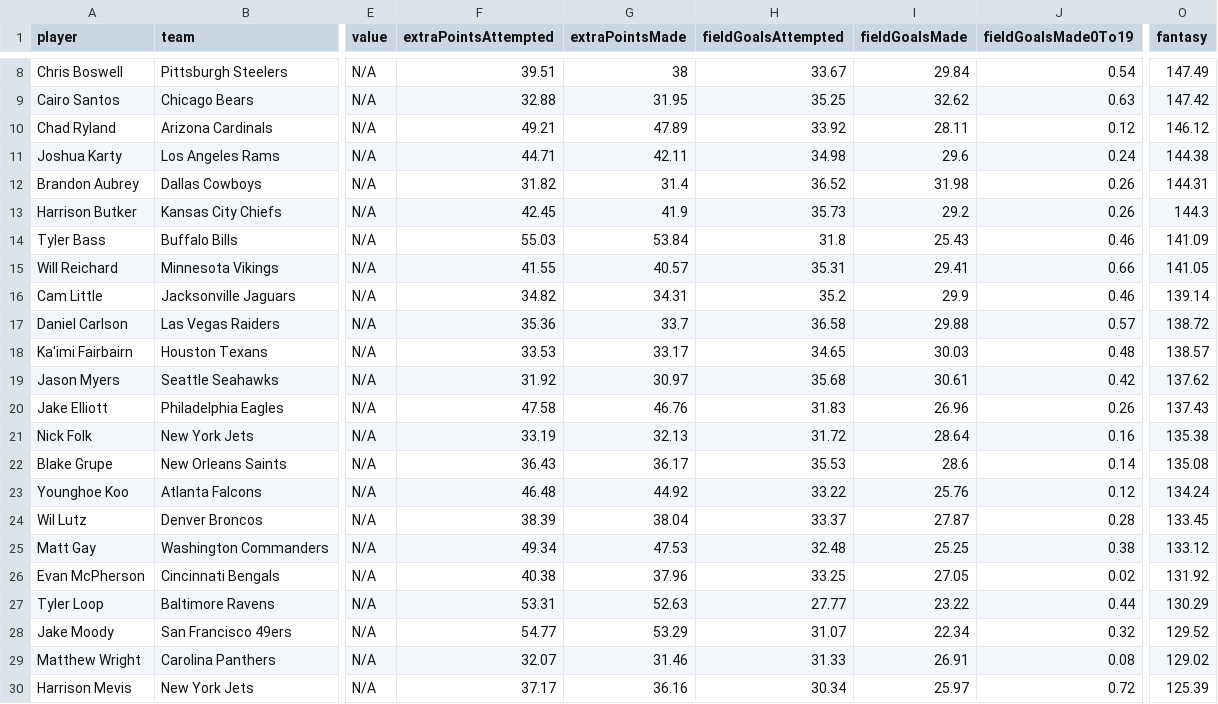
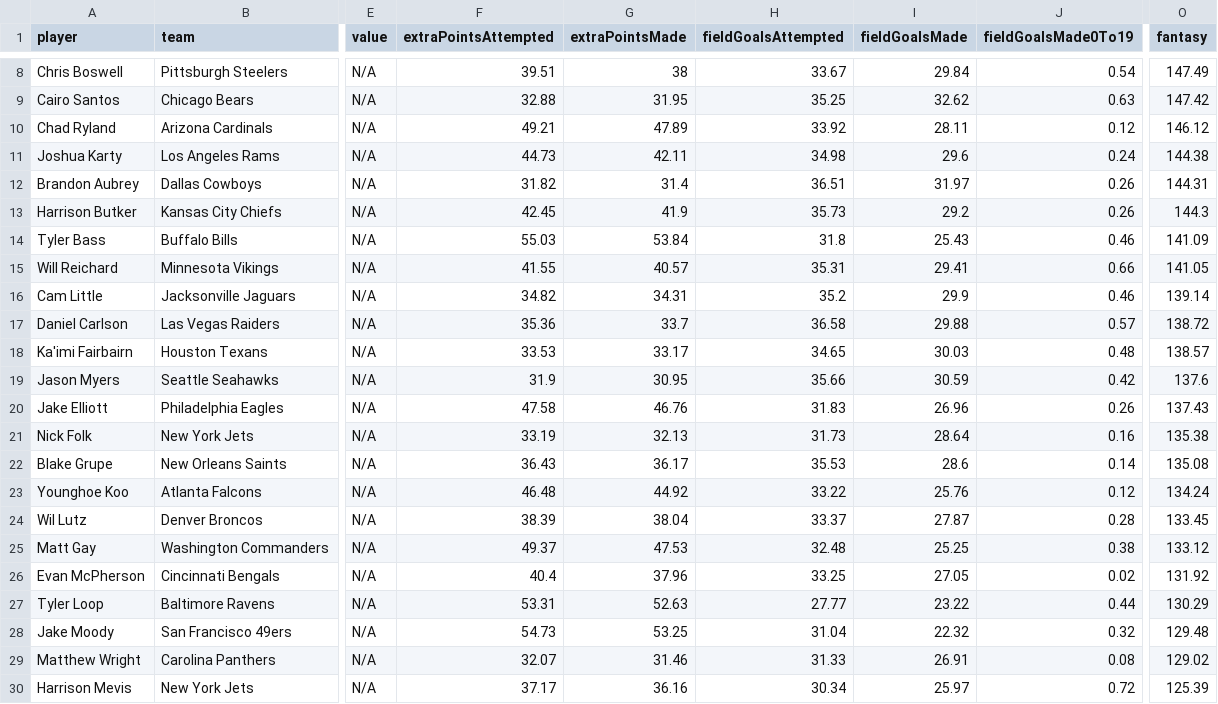
Before and after one commit to jonsosidka/wuprankings, a CSV file: data/K.csv, drawn as a sheet; only a part is shown, gaps mark what is left out; the diff names each change by its address in the sheet, - before the commit and + after, or states it on an @@ line.

```diff
--- a/data/K.csv
+++ b/data/K.csv
-F11 (extraPointsAttempted): 44.71
+F11 (extraPointsAttempted): 44.73
-H12 (fieldGoalsAttempted): 36.52
+H12 (fieldGoalsAttempted): 36.51
-I12 (fieldGoalsMade): 31.98
+I12 (fieldGoalsMade): 31.97
-F19 (extraPointsAttempted): 31.92
+F19 (extraPointsAttempted): 31.9
-G19 (extraPointsMade): 30.97
+G19 (extraPointsMade): 30.95
-H19 (fieldGoalsAttempted): 35.68
+H19 (fieldGoalsAttempted): 35.66
-I19 (fieldGoalsMade): 30.61
+I19 (fieldGoalsMade): 30.59
-O19 (fantasy): 137.62
+O19 (fantasy): 137.6
-H21 (fieldGoalsAttempted): 31.72
+H21 (fieldGoalsAttempted): 31.73
-F25 (extraPointsAttempted): 49.34
+F25 (extraPointsAttempted): 49.37
-F26 (extraPointsAttempted): 40.38
+F26 (extraPointsAttempted): 40.4
-F28 (extraPointsAttempted): 54.77
+F28 (extraPointsAttempted): 54.73
-G28 (extraPointsMade): 53.29
+G28 (extraPointsMade): 53.25
-H28 (fieldGoalsAttempted): 31.07
+H28 (fieldGoalsAttempted): 31.04
-I28 (fieldGoalsMade): 22.34
+I28 (fieldGoalsMade): 22.32
-O28 (fantasy): 129.52
+O28 (fantasy): 129.48
```
Also changed, not shown: data/DST.csv, data/QB.csv, 8 other files.
